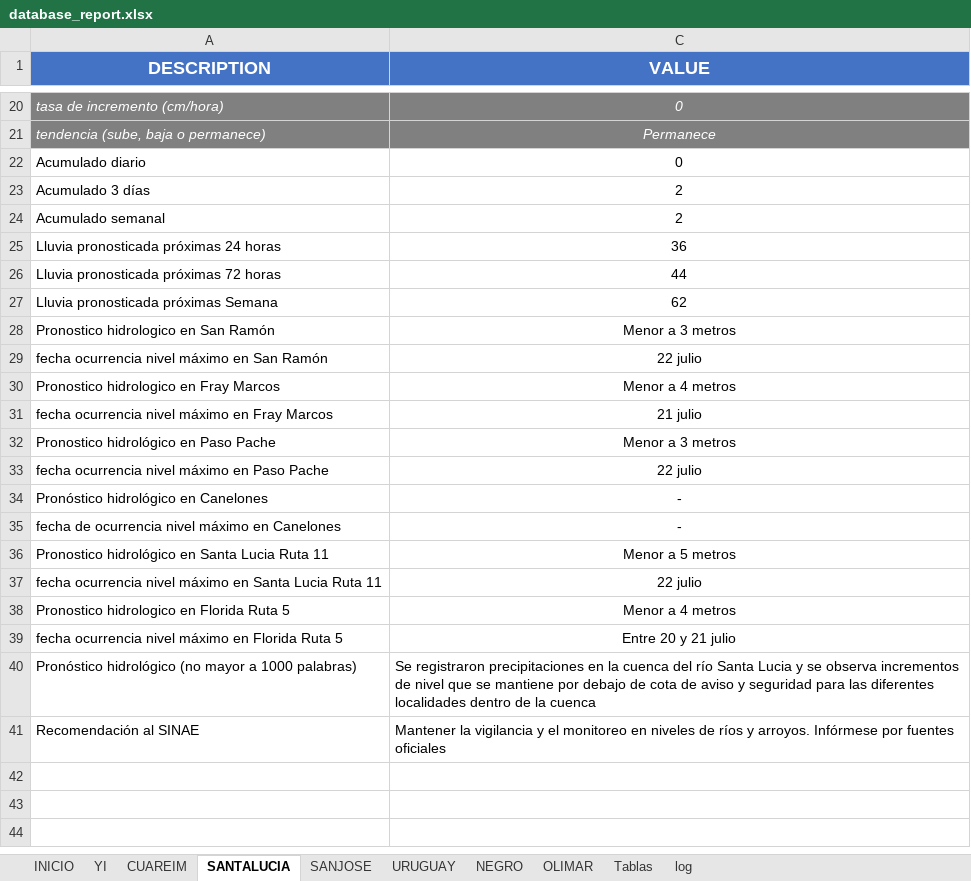
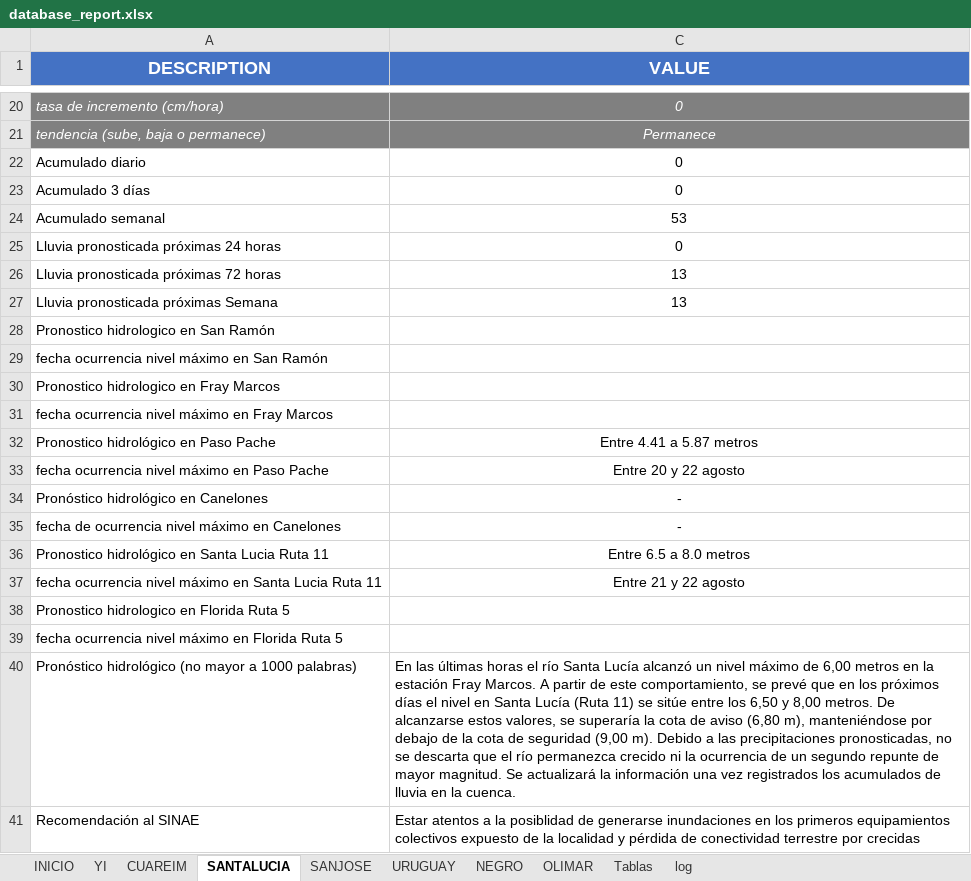
Before and after one commit to josevalles7/Sala_Situacion_Dinagua, an Excel workbook: automatic docx/database_report.xlsx, sheet SANTALUCIA, drawn as a sheet; only a part is shown, gaps mark what is left out; values as stored, in another font and other column widths than the file's, no borders; the diff covers the shown part only; the diff names each change by its address in the sheet, - before the commit and + after, or states it on an @@ line.

```diff
--- a/automatic docx/database_report.xlsx (sheet SANTALUCIA)
+++ b/automatic docx/database_report.xlsx (sheet SANTALUCIA)
-C23 (VALUE): 2
+C23 (VALUE): 0
-C24 (VALUE): 2
+C24 (VALUE): 53
-C25 (VALUE): 36
+C25 (VALUE): 0
-C26 (VALUE): 44
+C26 (VALUE): 13
-C27 (VALUE): 62
+C27 (VALUE): 13
-C28 (VALUE): Menor a 3 metros
+C28 (VALUE): (empty)
-C29 (VALUE): 22 julio
+C29 (VALUE): (empty)
-C30 (VALUE): Menor a 4 metros
+C30 (VALUE): (empty)
-C31 (VALUE): 21 julio
+C31 (VALUE): (empty)
-C32 (VALUE): Menor a 3 metros
+C32 (VALUE): Entre 4.41 a 5.87 metros
-C33 (VALUE): 22 julio
+C33 (VALUE): Entre 20 y 22 agosto
-C36 (VALUE): Menor a 5 metros
+C36 (VALUE): Entre 6.5 a 8.0 metros
-C37 (VALUE): 22 julio
+C37 (VALUE): Entre 21 y 22 agosto
-C38 (VALUE): Menor a 4 metros
+C38 (VALUE): (empty)
-C39 (VALUE): Entre 20 y 21 julio
+C39 (VALUE): (empty)
-C40 (VALUE): Se registraron precipitaciones en la cuenca del río Santa Lucia y se observa incrementos de nivel que se mantiene por debajo de cota de aviso y seguridad para las diferentes localidades dentro de la cuenca
+C40 (VALUE): En las últimas horas el río Santa Lucía alcanzó un nivel máximo de 6,00 metros en la estación Fray Marcos. A partir de este comportamiento, se prevé que en los próximos días el nivel en Santa Lucía (Ruta 11) se sitúe entre los 6,50 y 8,00 metros. De alcanzarse estos valores, se superaría la cota de aviso (6,80 m), manteniéndose por debajo de la cota de seguridad (9,00 m). Debido a las precipitaciones pronosticadas, no se descarta que el río permanezca crecido ni la ocurrencia de un segundo repunte de mayor magnitud. Se actualizará la información una vez registrados los acumulados de lluvia en la cuenca.
-C41 (VALUE): Mantener la vigilancia y el monitoreo en niveles de ríos y arroyos. Infórmese por fuentes oficiales
+C41 (VALUE): Estar atentos a la posiblidad de generarse inundaciones en los primeros equipamientos colectivos expuesto de la localidad y pérdida de conectividad terrestre por crecidas
```
Also changed, not shown: 2 added rows, 2 removed rows and 6 edited cells elsewhere in this sheet, sheet URUGUAY, sheet YI, sheet CUAREIM, sheet NEGRO, sheet Tablas, sheet SANJOSE, 2 more sheets, formulas that keep their value, hidden cells, automatic docx/advertencia_codcuenca_n2.xlsm, 16 other files.
